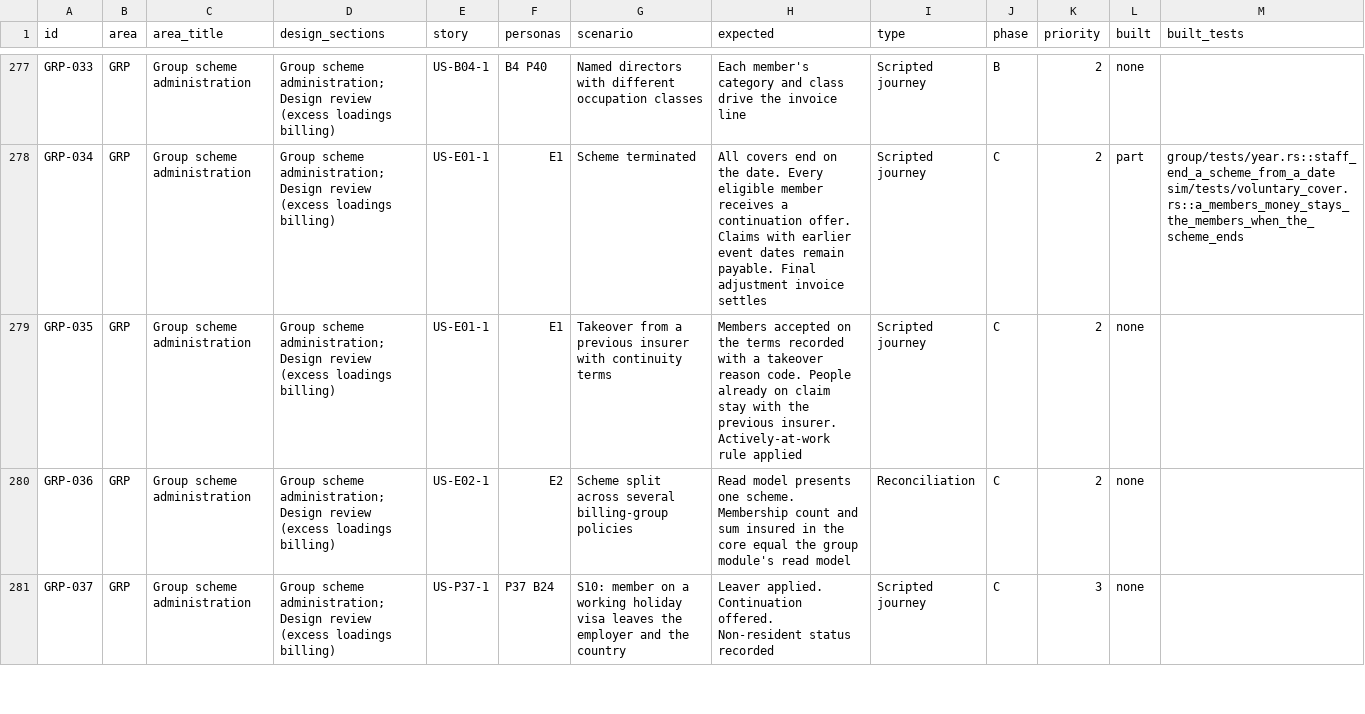
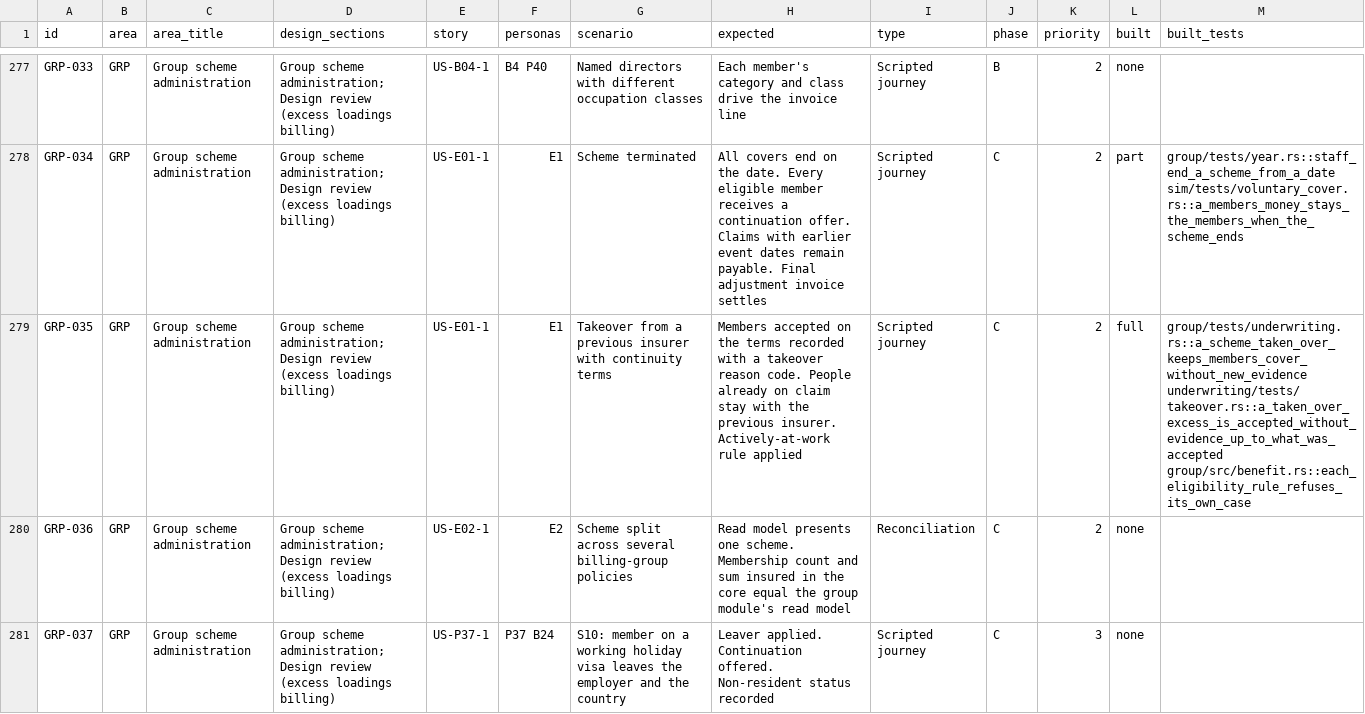
Before and after one commit to mitchell-johnson/Insurance, a CSV file: docs/testing/personas/test-matrix.csv, drawn as a sheet; only a part is shown, gaps mark what is left out; the diff names each change by its address in the sheet, - before the commit and + after, or states it on an @@ line.

```diff
--- a/docs/testing/personas/test-matrix.csv
+++ b/docs/testing/personas/test-matrix.csv
-L279 (built): none
+L279 (built): full
-M279 (built_tests): (empty)
+M279 (built_tests): group/tests/underwriting.rs::a_scheme_taken_over_keeps_members_cover_without_new_evidence underwriting/tests/takeover.rs::a_taken_over_excess_is_accepted_without_evidence_up_to_what_was_accepted group/src/benefit.rs::each_eligibility_rule_refuses_its_own_case
```
Also changed, not shown: 4 other files.
